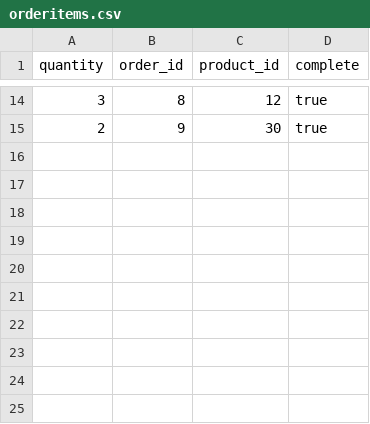
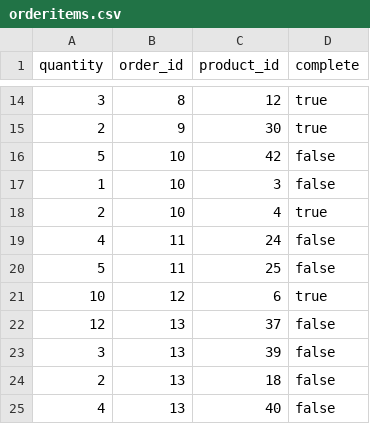
Before and after one commit to dtingg/betsy, a CSV file: db/seed_data/orderitems.csv, drawn as a sheet; only a part is shown, gaps mark what is left out.

```diff
--- a/db/seed_data/orderitems.csv
+++ b/db/seed_data/orderitems.csv
@@ -15 +15,11 @@ quantity,order_id,product_id,complete
 2,9,30,true
+5,10,42,false
+1,10,3,false
+2,10,4,true
+4,11,24,false
+5,11,25,false
+10,12,6,true
+12,13,37,false
+3,13,39,false
+2,13,18,false
+4,13,40,false
```
Also changed, not shown: db/seed_data/orders.csv, db/seed_data/products.csv.
